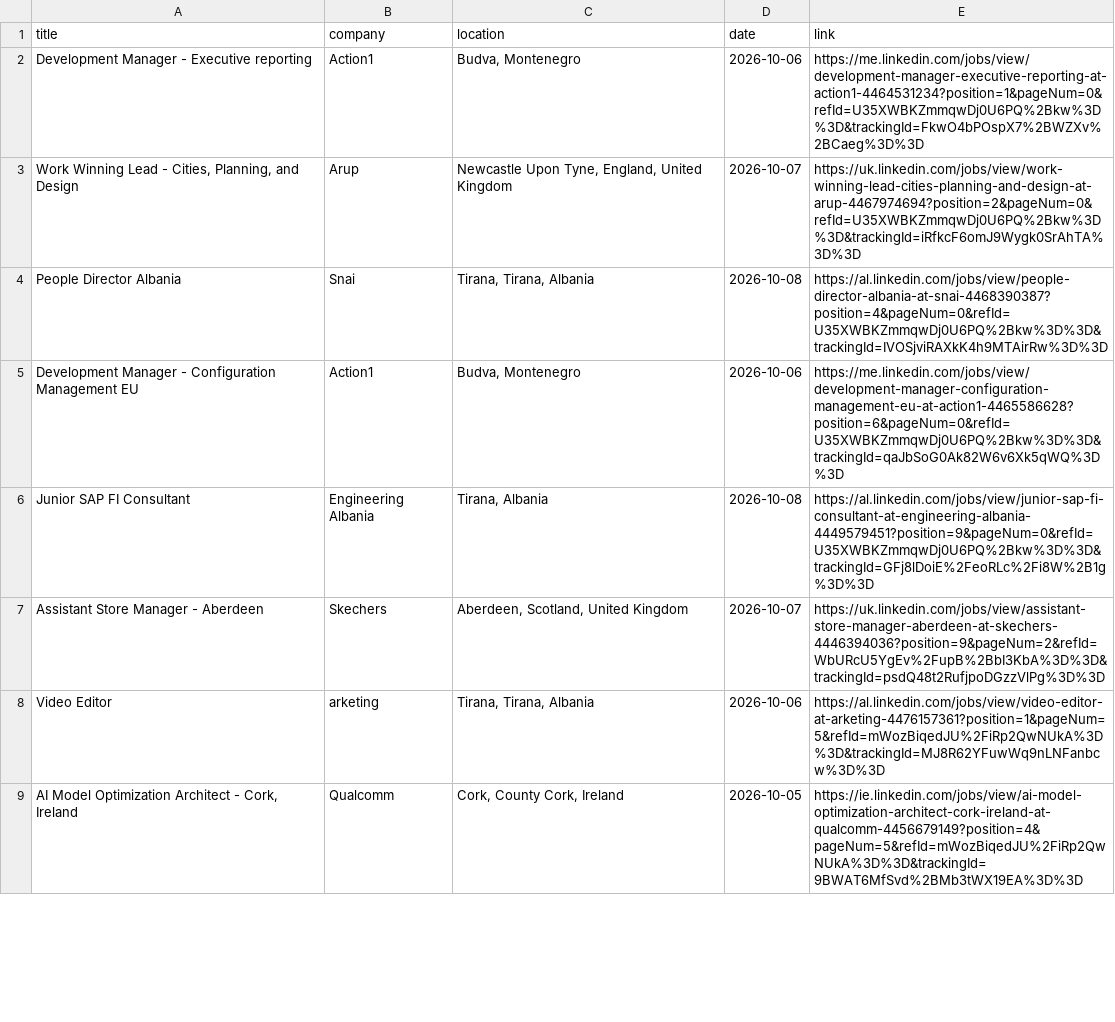
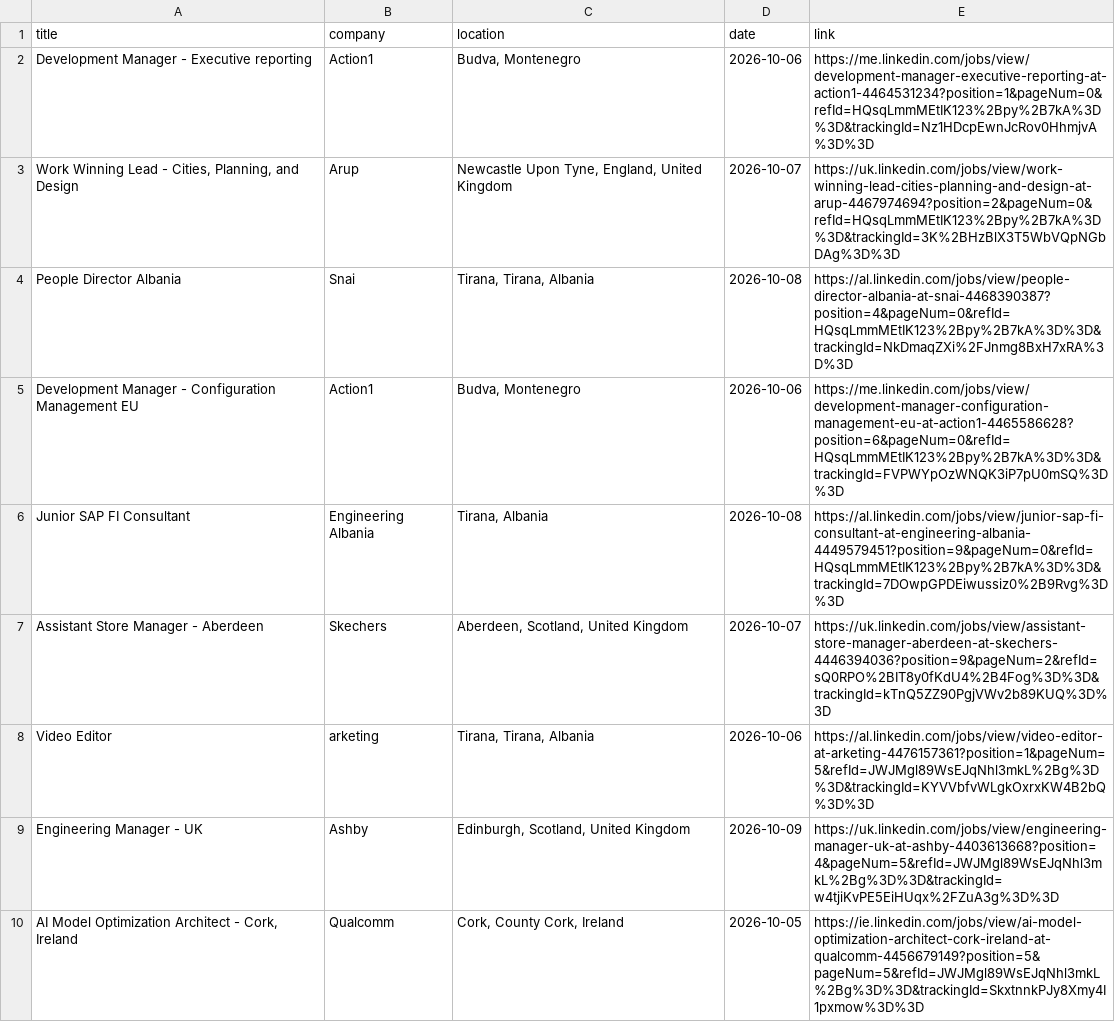
Before and after one commit to DaliaMuj/LinkedIn-Job-Tracker, a CSV file: data/jobs.csv, drawn as a sheet; only a part is shown; the diff covers the shown part only.

```diff
--- a/data/jobs.csv
+++ b/data/jobs.csv
@@ -1,9 +1,10 @@
 title,company,location,date,link
-Development Manager - Executive reporting,Action1,"Budva, Montenegro",2026-10-06,https://me.linkedin.com/jobs/view/development-manager-executive-reporting-at-action1-4464531234?position=1&pageNum=0&refId=U35XWBKZmmqwDj0U6PQ%2Bkw%3D%3D&trackingId=FkwO4bPOspX7%2BWZXv%2BCaeg%3D%3D
-"Work Winning Lead - Cities, Planning, and Design",Arup,"Newcastle Upon Tyne, England, United Kingdom",2026-10-07,https://uk.linkedin.com/jobs/view/work-winning-lead-cities-planning-and-design-at-arup-4467974694?position=2&pageNum=0&refId=U35XWBKZmmqwDj0U6PQ%2Bkw%3D%3D&trackingId=iRfkcF6omJ9Wygk0SrAhTA%3D%3D
-People Director Albania,Snai,"Tirana, Tirana, Albania",2026-10-08,https://al.linkedin.com/jobs/view/people-director-albania-at-snai-4468390387?position=4&pageNum=0&refId=U35XWBKZmmqwDj0U6PQ%2Bkw%3D%3D&trackingId=IVOSjviRAXkK4h9MTAirRw%3D%3D
-Development Manager - Configuration Management EU,Action1,"Budva, Montenegro",2026-10-06,https://me.linkedin.com/jobs/view/development-manager-configuration-management-eu-at-action1-4465586628?position=6&pageNum=0&refId=U35XWBKZmmqwDj0U6PQ%2Bkw%3D%3D&trackingId=qaJbSoG0Ak82W6v6Xk5qWQ%3D%3D
-Junior SAP FI Consultant,Engineering Albania,"Tirana, Albania",2026-10-08,https://al.linkedin.com/jobs/view/junior-sap-fi-consultant-at-engineering-albania-4449579451?position=9&pageNum=0&refId=U35XWBKZmmqwDj0U6PQ%2Bkw%3D%3D&trackingId=GFj8lDoiE%2FeoRLc%2Fi8W%2B1g%3D%3D
-Assistant Store Manager - Aberdeen,Skechers,"Aberdeen, Scotland, United Kingdom",2026-10-07,https://uk.linkedin.com/jobs/view/assistant-store-manager-aberdeen-at-skechers-4446394036?position=9&pageNum=2&refId=WbURcU5YgEv%2FupB%2BbI3KbA%3D%3D&trackingId=psdQ48t2RufjpoDGzzVlPg%3D%3D
-Video Editor,arketing,"Tirana, Tirana, Albania",2026-10-06,https://al.linkedin.com/jobs/view/video-editor-at-arketing-4476157361?position=1&pageNum=5&refId=mWozBiqedJU%2FiRp2QwNUkA%3D%3D&trackingId=MJ8R62YFuwWq9nLNFanbcw%3D%3D
-"AI Model Optimization Architect - Cork, Ireland",Qualcomm,"Cork, County Cork, Ireland",2026-10-05,https://ie.linkedin.com/jobs/view/ai-model-optimization-architect-cork-ireland-at-qualcomm-4456679149?position=4&pageNum=5&refId=mWozBiqedJU%2FiRp2QwNUkA%3D%3D&trackingId=9BWAT6MfSvd%2BMb3tWX19EA%3D%3D
+Development Manager - Executive reporting,Action1,"Budva, Montenegro",2026-10-06,https://me.linkedin.com/jobs/view/development-manager-executive-reporting-at-action1-4464531234?position=1&pageNum=0&refId=HQsqLmmMEtIK123%2Bpy%2B7kA%3D%3D&trackingId=Nz1HDcpEwnJcRov0HhmjvA%3D%3D
+"Work Winning Lead - Cities, Planning, and Design",Arup,"Newcastle Upon Tyne, England, United Kingdom",2026-10-07,https://uk.linkedin.com/jobs/view/work-winning-lead-cities-planning-and-design-at-arup-4467974694?position=2&pageNum=0&refId=HQsqLmmMEtIK123%2Bpy%2B7kA%3D%3D&trackingId=3K%2BHzBlX3T5WbVQpNGbDAg%3D%3D
+People Director Albania,Snai,"Tirana, Tirana, Albania",2026-10-08,https://al.linkedin.com/jobs/view/people-director-albania-at-snai-4468390387?position=4&pageNum=0&refId=HQsqLmmMEtIK123%2Bpy%2B7kA%3D%3D&trackingId=NkDmaqZXi%2FJnmg8BxH7xRA%3D%3D
+Development Manager - Configuration Management EU,Action1,"Budva, Montenegro",2026-10-06,https://me.linkedin.com/jobs/view/development-manager-configuration-management-eu-at-action1-4465586628?position=6&pageNum=0&refId=HQsqLmmMEtIK123%2Bpy%2B7kA%3D%3D&trackingId=FVPWYpOzWNQK3iP7pU0mSQ%3D%3D
+Junior SAP FI Consultant,Engineering Albania,"Tirana, Albania",2026-10-08,https://al.linkedin.com/jobs/view/junior-sap-fi-consultant-at-engineering-albania-4449579451?position=9&pageNum=0&refId=HQsqLmmMEtIK123%2Bpy%2B7kA%3D%3D&trackingId=7DOwpGPDEiwussiz0%2B9Rvg%3D%3D
+Assistant Store Manager - Aberdeen,Skechers,"Aberdeen, Scotland, United Kingdom",2026-10-07,https://uk.linkedin.com/jobs/view/assistant-store-manager-aberdeen-at-skechers-4446394036?position=9&pageNum=2&refId=sQ0RPO%2BIT8y0fKdU4%2B4Fog%3D%3D&trackingId=kTnQ5ZZ90PgjVWv2b89KUQ%3D%3D
+Video Editor,arketing,"Tirana, Tirana, Albania",2026-10-06,https://al.linkedin.com/jobs/view/video-editor-at-arketing-4476157361?position=1&pageNum=5&refId=JWJMgl89WsEJqNhl3mkL%2Bg%3D%3D&trackingId=KYVVbfvWLgkOxrxKW4B2bQ%3D%3D
+Engineering Manager - UK,Ashby,"Edinburgh, Scotland, United Kingdom",2026-10-09,https://uk.linkedin.com/jobs/view/engineering-manager-uk-at-ashby-4403613668?position=4&pageNum=5&refId=JWJMgl89WsEJqNhl3mkL%2Bg%3D%3D&trackingId=w4tjiKvPE5EiHUqx%2FZuA3g%3D%3D
+"AI Model Optimization Architect - Cork, Ireland",Qualcomm,"Cork, County Cork, Ireland",2026-10-05,https://ie.linkedin.com/jobs/view/ai-model-optimization-architect-cork-ireland-at-qualcomm-4456679149?position=5&pageNum=5&refId=JWJMgl89WsEJqNhl3mkL%2Bg%3D%3D&trackingId=SkxtnnkPJy8Xmy4I1pxmow%3D%3D
```
Also changed, not shown: 6 added rows and 2 edited cells elsewhere in this file.
